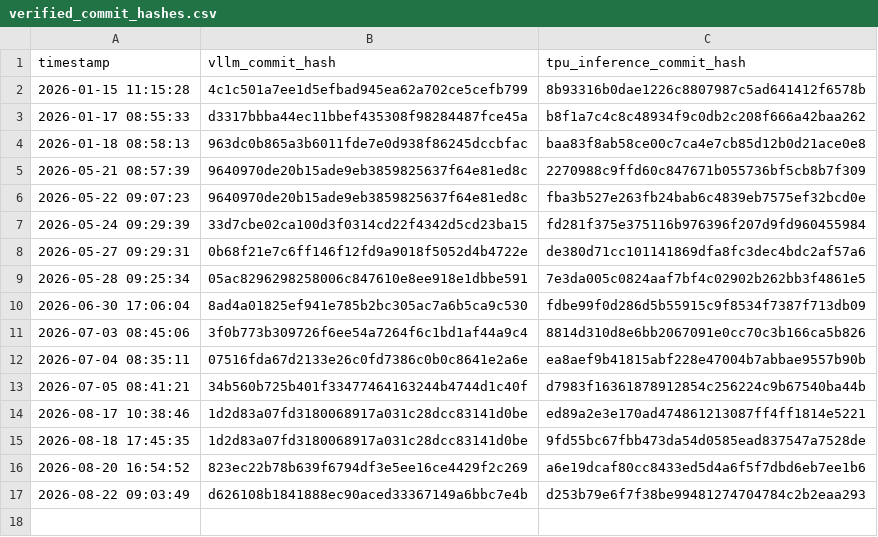
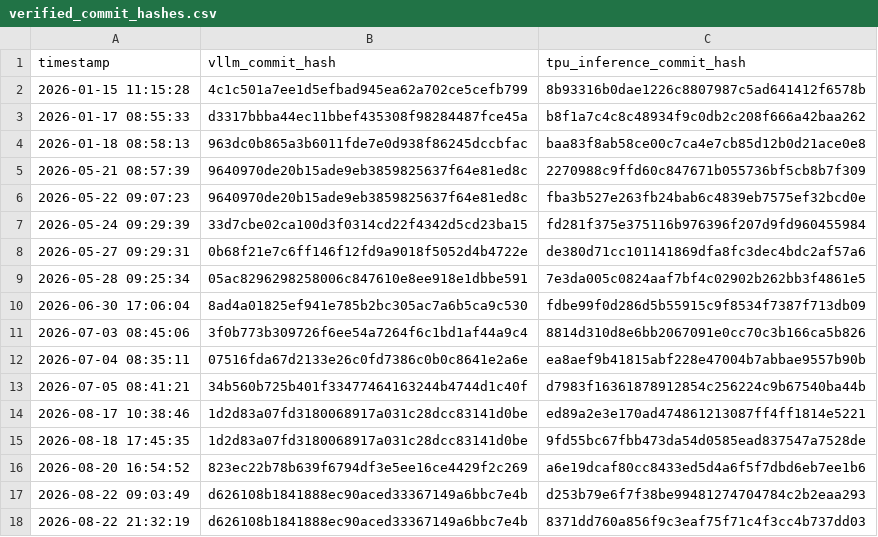
Before and after one commit to vllm-project/tpu-inference, a CSV file: verified_commit_hashes.csv, drawn as a sheet.

Commit message:
Update verified commit hashes
Signed-off-by: Buildkite Bot <buildkite-bot@users.noreply.github.com>

```diff
--- a/verified_commit_hashes.csv
+++ b/verified_commit_hashes.csv
@@ -17 +17,2 @@ timestamp,vllm_commit_hash,tpu_inference_commit_hash
 2026-08-22 09:03:49,d626108b1841888ec90aced33367149a6bbc7e4b,d253b79e6f7f38be99481274704784c2b2eaa293
+2026-08-22 21:32:19,d626108b1841888ec90aced33367149a6bbc7e4b,8371dd760a856f9c3eaf75f71c4f3cc4b737dd03
```
